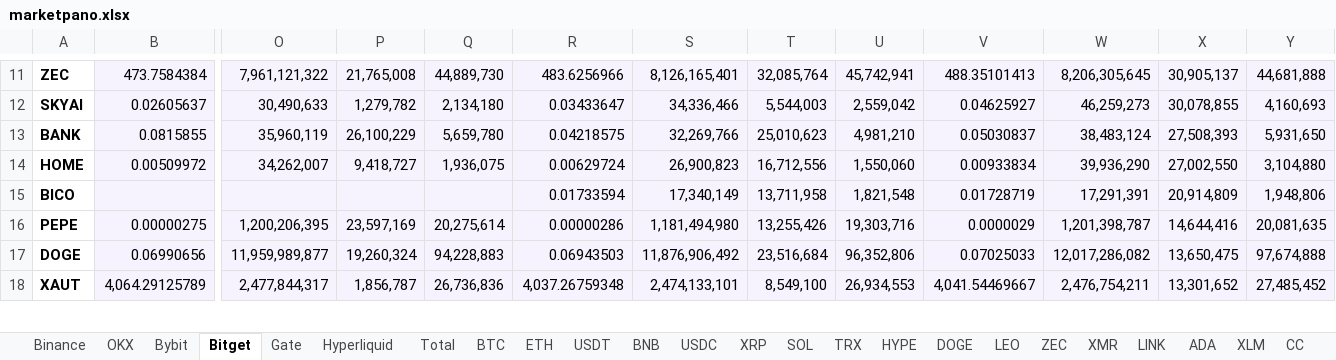
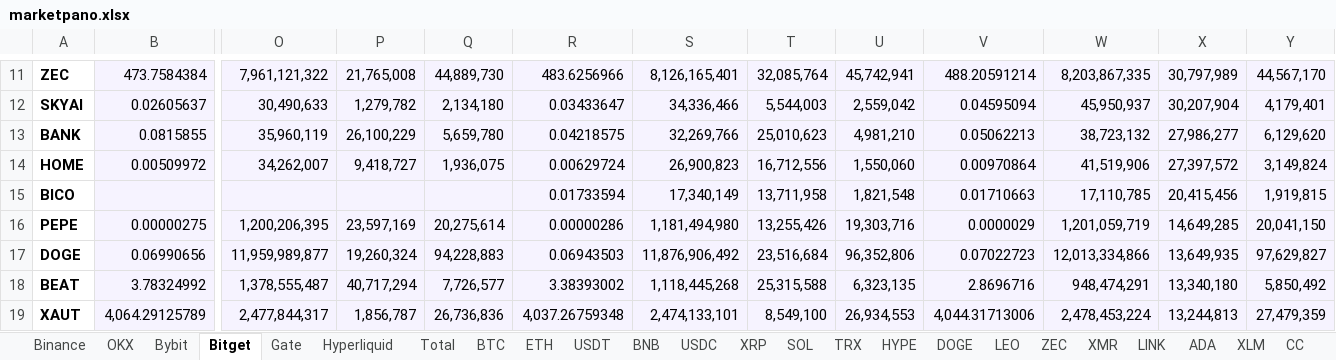
Before and after one commit to batuhanhelvaci-hub/marketpano, an Excel workbook: marketpano.xlsx, sheet Bitget, drawn as a sheet; only a part is shown, gaps mark what is left out; values as stored, in another font and other column widths than the file's, no borders; addresses are those after the commit; rows hold the shown columns only; the diff covers the shown part only; the diff names each change by its address in the sheet, - before the commit and + after, or states it on an @@ line.

```diff
--- a/marketpano.xlsx (sheet Bitget)
+++ b/marketpano.xlsx (sheet Bitget)
-V11: 488.35101413
+V11: 488.20591214
-W11: 8,206,305,645
+W11: 8,203,867,335
-X11: 30,905,137
+X11: 30,797,989
-Y11: 44,681,888
+Y11: 44,567,170
-V12: 0.04625927
+V12: 0.04595094
-W12: 46,259,273
+W12: 45,950,937
-X12: 30,078,855
+X12: 30,207,904
-Y12: 4,160,693
+Y12: 4,179,401
-V13: 0.05030837
+V13: 0.05062213
-W13: 38,483,124
+W13: 38,723,132
-X13: 27,508,393
+X13: 27,986,277
-Y13: 5,931,650
+Y13: 6,129,620
-V14: 0.00933834
+V14: 0.00970864
-W14: 39,936,290
+W14: 41,519,906
-X14: 27,002,550
+X14: 27,397,572
-Y14: 3,104,880
+Y14: 3,149,824
-V15: 0.01728719
+V15: 0.01710663
-W15: 17,291,391
+W15: 17,110,785
-X15: 20,914,809
+X15: 20,415,456
-Y15: 1,948,806
+Y15: 1,919,815
-W16: 1,201,398,787
+W16: 1,201,059,719
-X16: 14,644,416
+X16: 14,649,285
-Y16: 20,081,635
+Y16: 20,041,150
-V17: 0.07025033
+V17: 0.07022723
-W17: 12,017,286,082
+W17: 12,013,334,866
-X17: 13,650,475
+X17: 13,649,935
-Y17: 97,674,888
+Y17: 97,629,827
+row 18: BEAT | 3.78324992 | 1,378,555,487 | 40,717,294 | 7,726,577 | 3.38393002 | 1,118,445,268 | 25,315,588 | 6,323,135 | 2.8696716 | 948,474,291 | 13,340,180 | 5,850,492
-V19: 4,041.54469667
+V19: 4,044.31713006
-W19: 2,476,754,211
+W19: 2,478,453,224
-X19: 13,301,652
+X19: 13,244,813
-Y19: 27,485,452
+Y19: 27,479,359
```
Also changed, not shown: 31 added rows, 31 removed rows and 442 edited cells elsewhere in this sheet, sheet Total, sheet Gate, sheet OKX, sheet Hyperliquid, sheet Bybit, sheet Binance, 8 other files.
